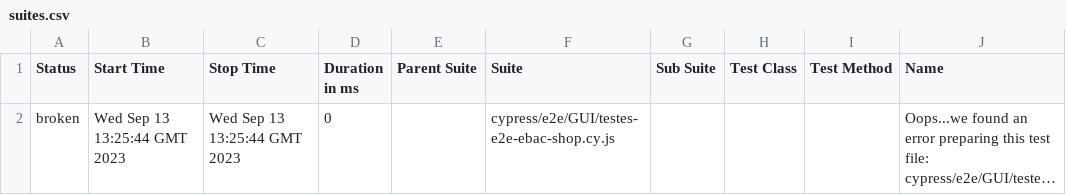
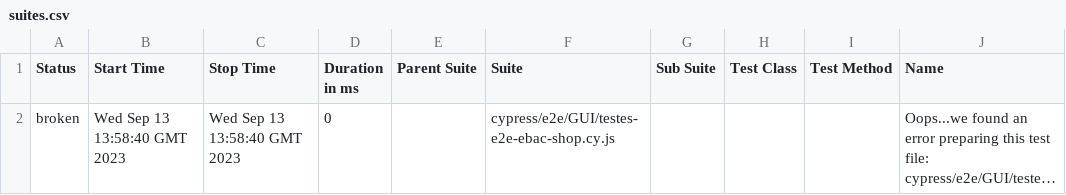
Before and after one commit to QuintilianoNery/Exercicios_Ebac_Cypress, a CSV file: data/suites.csv, drawn as a sheet; only a part is shown; long unchanged cells end in …; the diff names each change by its address in the sheet, - before the commit and + after, or states it on an @@ line.

```diff
--- a/data/suites.csv
+++ b/data/suites.csv
-B2 (Start Time): Wed Sep 13 13:25:44 GMT 2023
+B2 (Start Time): Wed Sep 13 13:58:40 GMT 2023
-C2 (Stop Time): Wed Sep 13 13:25:44 GMT 2023
+C2 (Stop Time): Wed Sep 13 13:58:40 GMT 2023
```
Also changed, not shown: 11 other files.
